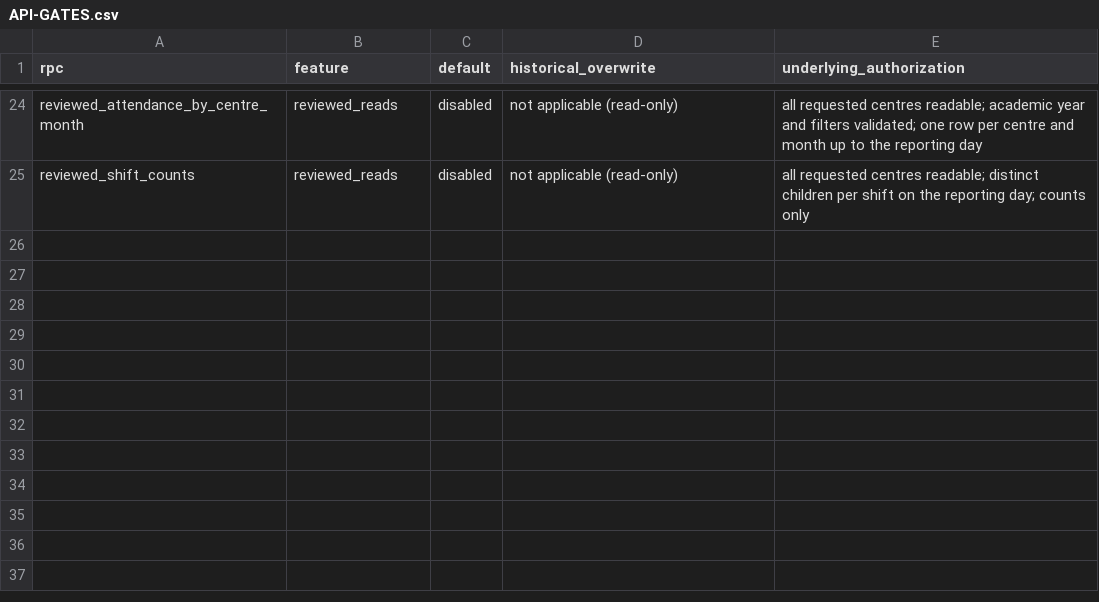
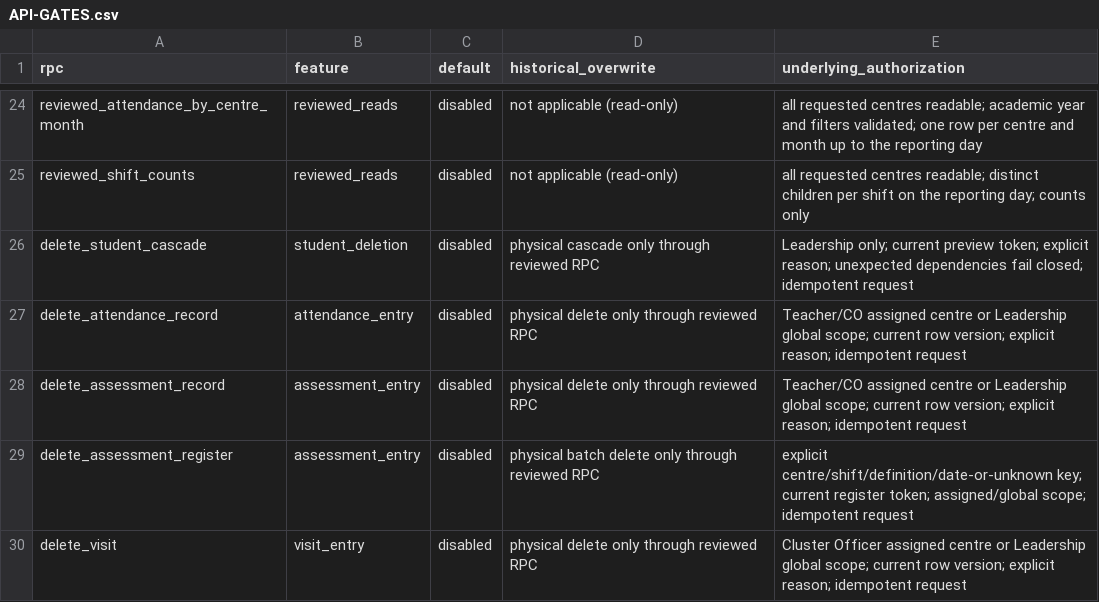
Before and after one commit to mass-org-data/mass-cac-dashboard, a CSV file: supabase/activation/API-GATES.csv, drawn as a sheet; only a part is shown, gaps mark what is left out; the diff names each change by its address in the sheet, - before the commit and + after, or states it on an @@ line.

```diff
--- a/supabase/activation/API-GATES.csv
+++ b/supabase/activation/API-GATES.csv
+row 26: delete_student_cascade | student_deletion | disabled | physical cascade only through reviewed RPC | Leadership only; current preview token; explicit reason; unexpected dependencies fail closed; idempotent request
+row 27: delete_attendance_record | attendance_entry | disabled | physical delete only through reviewed RPC | Teacher/CO assigned centre or Leadership global scope; current row version; explicit reason; idempotent request
+row 28: delete_assessment_record | assessment_entry | disabled | physical delete only through reviewed RPC | Teacher/CO assigned centre or Leadership global scope; current row version; explicit reason; idempotent request
+row 29: delete_assessment_register | assessment_entry | disabled | physical batch delete only through reviewed RPC | explicit centre/shift/definition/date-or-unknown key; current register token; assigned/global scope; idempotent request
+row 30: delete_visit | visit_entry | disabled | physical delete only through reviewed RPC | Cluster Officer assigned centre or Leadership global scope; current row version; explicit reason; idempotent request
```
Also changed, not shown: 59 other files.
